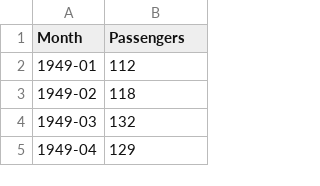
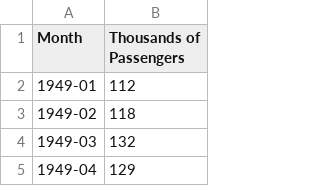
Before and after one commit to cmurray4492/PythonProjects, a CSV file: Machine_Learning/Data/airline_passengers.csv, drawn as a sheet; only a part is shown.

```diff
--- a/Machine_Learning/Data/airline_passengers.csv
+++ b/Machine_Learning/Data/airline_passengers.csv
@@ -1,2 +1,2 @@
-"Month","Passengers"
+"Month","Thousands of Passengers"
 "1949-01",112
```
Also changed, not shown: 33 other files.
